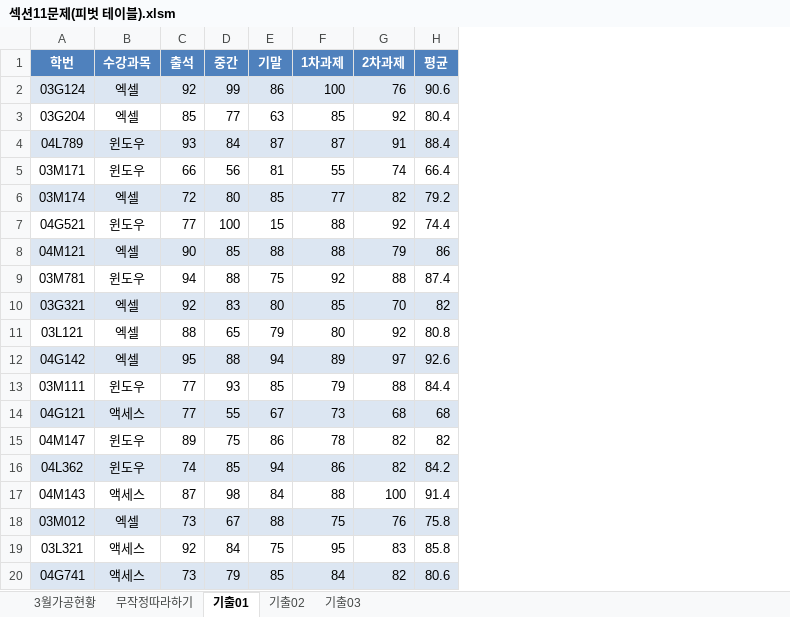
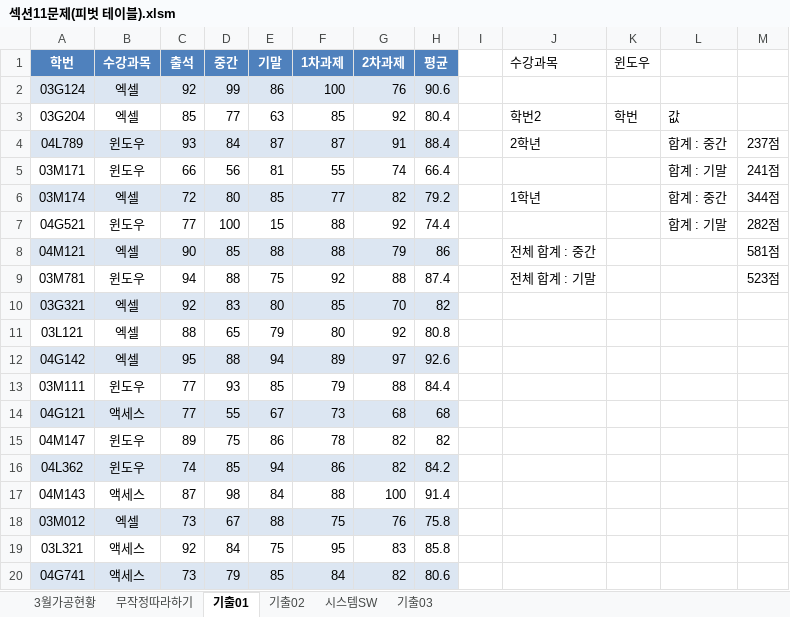
Before and after one commit to drhee0919/Rhee, an Excel workbook: 자격증 스터디/컴퓨터 활용능력/컴퓨터 활용능력 실기/1.스프레드시트/3.분석작업/섹션11문제(피벗 테이블).xlsm, sheet 기출01, drawn as a sheet; values as stored, in another font and other column widths than the file's, no borders; the diff names each change by its address in the sheet, - before the commit and + after, or states it on an @@ line.

```diff
--- a/자격증 스터디/컴퓨터 활용능력/컴퓨터 활용능력 실기/1.스프레드시트/3.분석작업/섹션11문제(피벗 테이블).xlsm (sheet 기출01)
+++ b/자격증 스터디/컴퓨터 활용능력/컴퓨터 활용능력 실기/1.스프레드시트/3.분석작업/섹션11문제(피벗 테이블).xlsm (sheet 기출01)
+sheet tab: 시스템SW
+column I, empty
+column J (수강과목), rows 3-9: 학번2 | 2학년 |  | 1학년 |  | 전체 합계 : 중간 | 전체 합계 : 기말
+column K (윈도우), row 3: 학번
+column L, rows 3-7: 값 | 합계 : 중간 | 합계 : 기말 | 합계 : 중간 | 합계 : 기말
+column M, rows 4-9: 237점 | 241점 | 344점 | 282점 | 581점 | 523점
```
Also changed, not shown: sheet 기출03, sheet 기출02.
